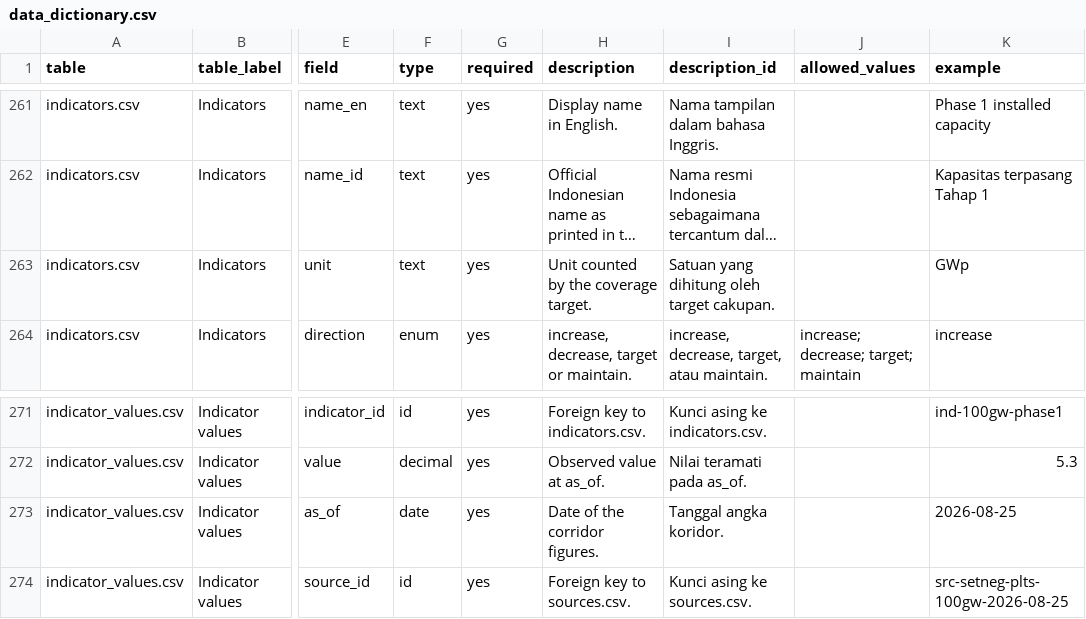
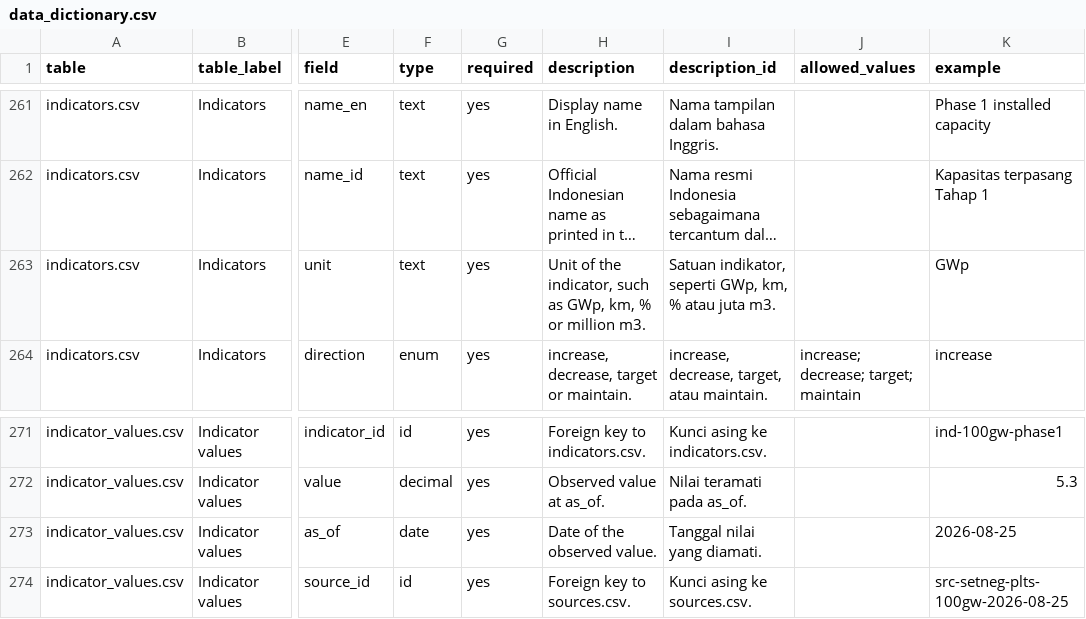
Before and after one commit to oatlayers/infra-id, a CSV file: data/derived/data_dictionary.csv, drawn as a sheet; only a part is shown, gaps mark what is left out; long unchanged cells end in …; the diff names each change by its address in the sheet, - before the commit and + after, or states it on an @@ line.

```diff
--- a/data/derived/data_dictionary.csv
+++ b/data/derived/data_dictionary.csv
-H263 (description): Unit counted by the coverage target.
+H263 (description): Unit of the indicator, such as GWp, km, % or million m3.
-I263 (description_id): Satuan yang dihitung oleh target cakupan.
+I263 (description_id): Satuan indikator, seperti GWp, km, % atau juta m3.
-H273 (description): Date of the corridor figures.
+H273 (description): Date of the observed value.
-I273 (description_id): Tanggal angka koridor.
+I273 (description_id): Tanggal nilai yang diamati.
```
Also changed, not shown: site/downloads/dictionary.csv, 34 other files.
